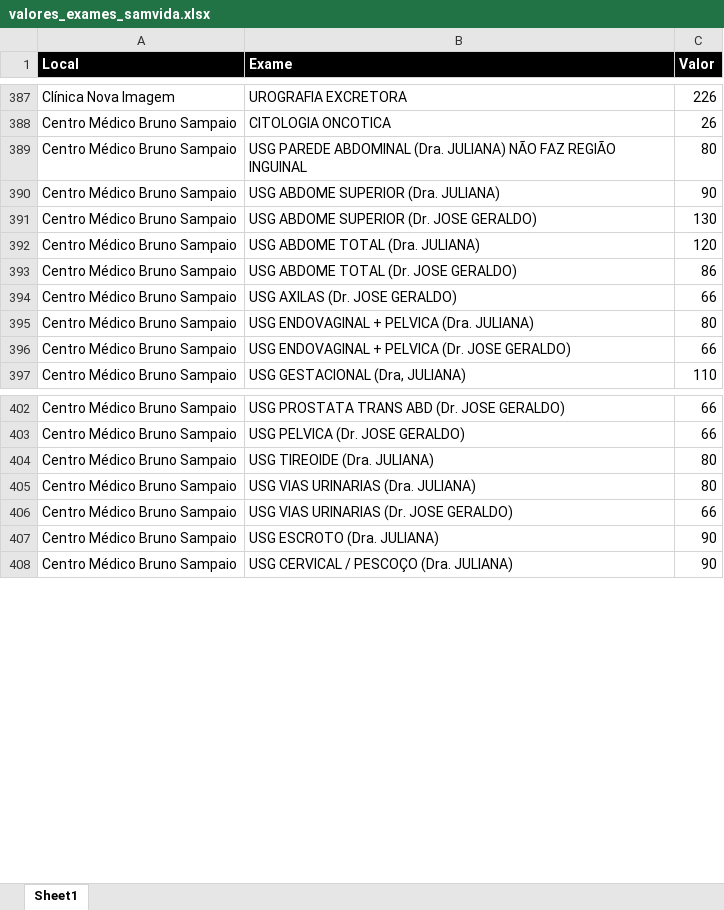
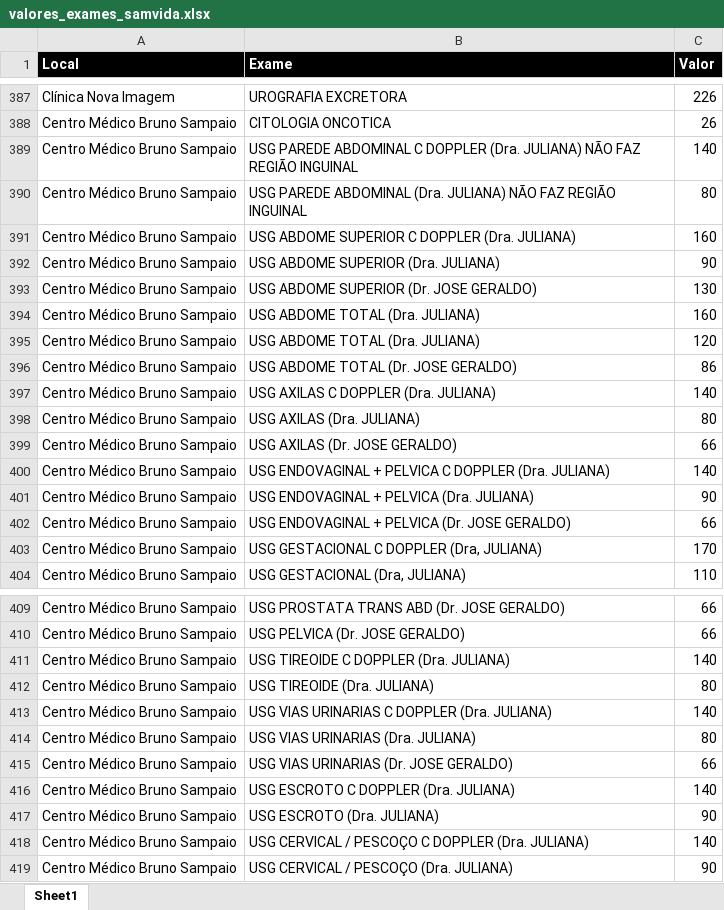
Before and after one commit to macristian/samvida, an Excel workbook: colaborador/sistemas/orcamento/valores_exames_samvida.xlsx, sheet Sheet1, drawn as a sheet; only a part is shown, gaps mark what is left out; values as stored, in another font and other column widths than the file's, no borders; addresses are those after the commit; the diff names each change by its address in the sheet, - before the commit and + after, or states it on an @@ line.

```diff
--- a/colaborador/sistemas/orcamento/valores_exames_samvida.xlsx (sheet Sheet1)
+++ b/colaborador/sistemas/orcamento/valores_exames_samvida.xlsx (sheet Sheet1)
+row 389: Centro Médico Bruno Sampaio | USG PAREDE ABDOMINAL C DOPPLER (Dra. JULIANA) NÃO FAZ REGIÃO INGUINAL | 140
+row 391: Centro Médico Bruno Sampaio | USG ABDOME SUPERIOR C DOPPLER (Dra. JULIANA) | 160
+row 394: Centro Médico Bruno Sampaio | USG ABDOME TOTAL (Dra. JULIANA) | 160
+row 397: Centro Médico Bruno Sampaio | USG AXILAS C DOPPLER (Dra. JULIANA) | 140
+row 398: Centro Médico Bruno Sampaio | USG AXILAS (Dra. JULIANA) | 80
+row 400: Centro Médico Bruno Sampaio | USG ENDOVAGINAL + PELVICA C DOPPLER (Dra. JULIANA) | 140
-C401 (Valor): 80
+C401 (Valor): 90
+row 403: Centro Médico Bruno Sampaio | USG GESTACIONAL C DOPPLER (Dra, JULIANA) | 170
+row 411: Centro Médico Bruno Sampaio | USG TIREOIDE C DOPPLER (Dra. JULIANA) | 140
+row 413: Centro Médico Bruno Sampaio | USG VIAS URINARIAS C DOPPLER (Dra. JULIANA) | 140
+row 416: Centro Médico Bruno Sampaio | USG ESCROTO C DOPPLER (Dra. JULIANA) | 140
+row 418: Centro Médico Bruno Sampaio | USG CERVICAL / PESCOÇO C DOPPLER (Dra. JULIANA) | 140
```
Also changed, not shown: 1 other file.
